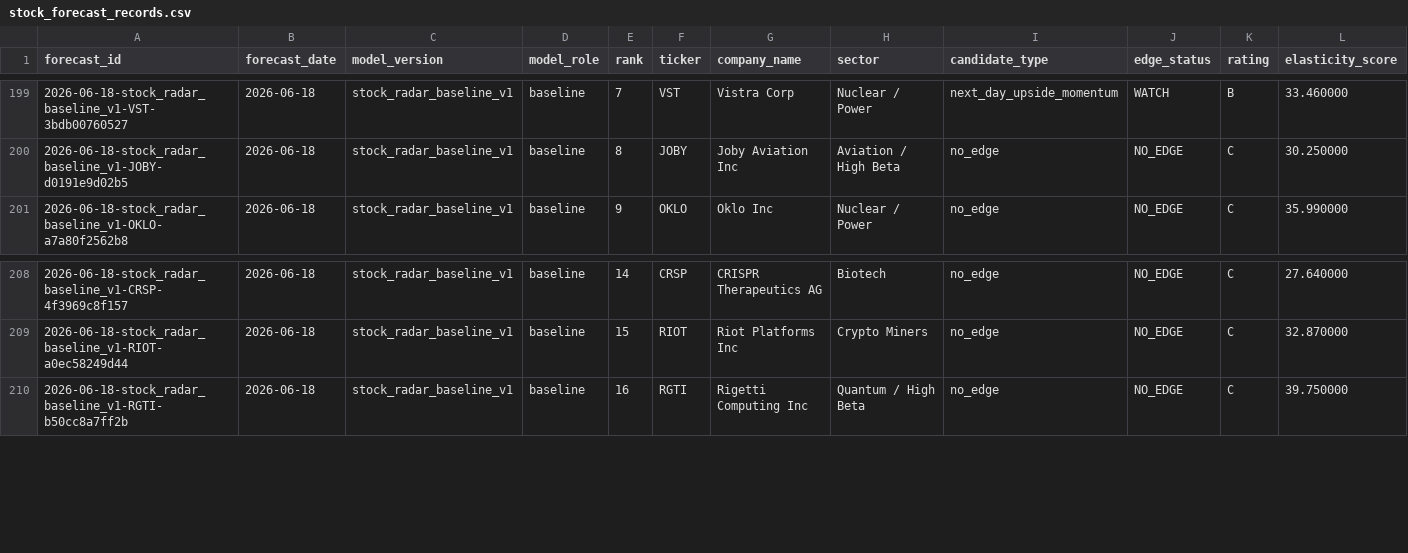
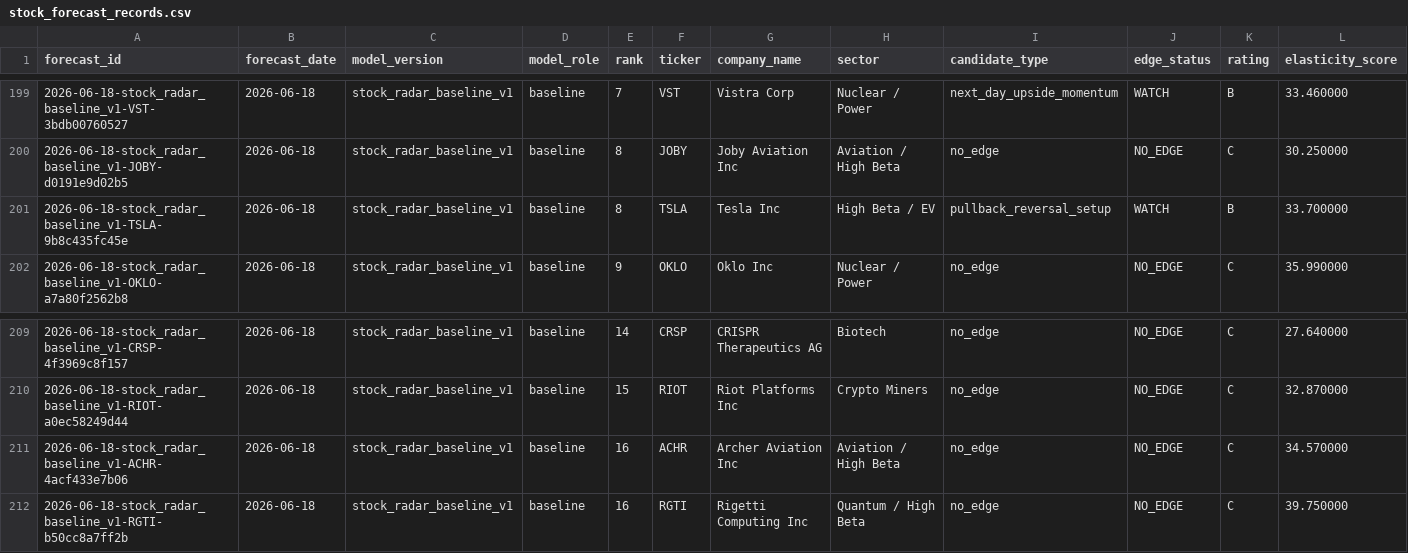
Before and after one commit to xuanho912/next-day-stock-radar, a CSV file: outputs/stock_forecast_records.csv, drawn as a sheet; only a part is shown, gaps mark what is left out; rows hold the shown columns only; the diff names each change by its address in the sheet, - before the commit and + after, or states it on an @@ line.

```diff
--- a/outputs/stock_forecast_records.csv
+++ b/outputs/stock_forecast_records.csv
+row 201: 2026-06-18-stock_radar_baseline_v1-TSLA-9b8c435fc45e | 2026-06-18 | stock_radar_baseline_v1 | baseline | 8 | TSLA | Tesla Inc | High Beta / EV | pullback_reversal_setup | WATCH | B | 33.700000
+row 211: 2026-06-18-stock_radar_baseline_v1-ACHR-4acf433e7b06 | 2026-06-18 | stock_radar_baseline_v1 | baseline | 16 | ACHR | Archer Aviation Inc | Aviation / High Beta | no_edge | NO_EDGE | C | 34.570000
```
Also changed, not shown: 13 other files.
